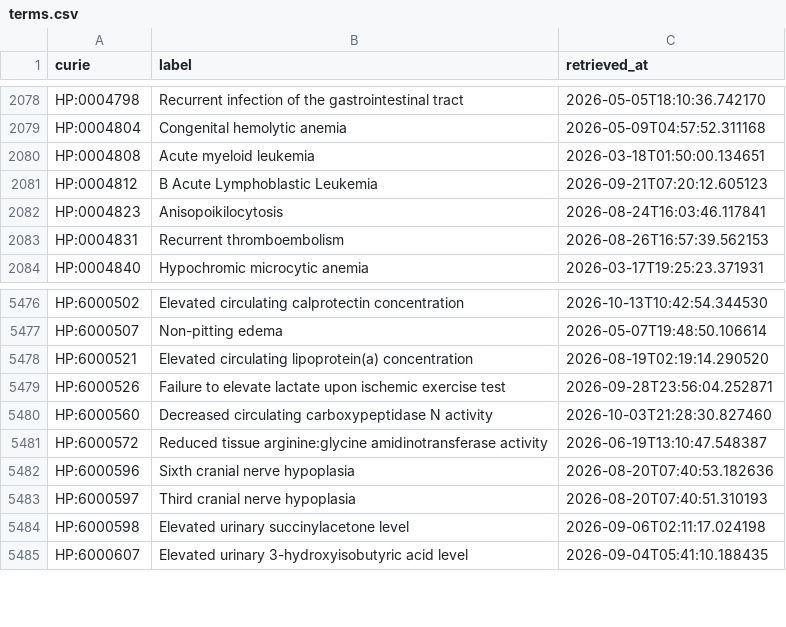
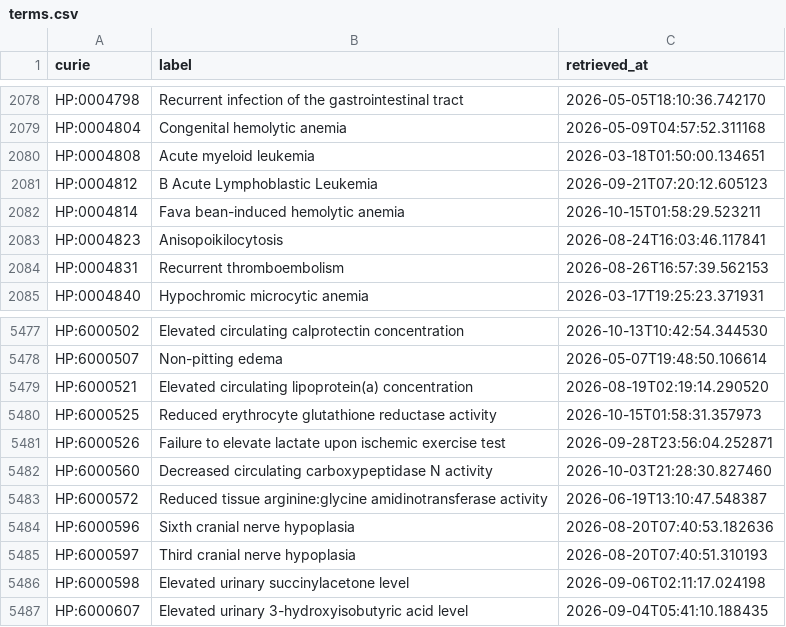
Before and after one commit to AnastasiyaKuznetsova/dismech, a CSV file: cache/hp/terms.csv, drawn as a sheet; only a part is shown, gaps mark what is left out; the diff names each change by its address in the sheet, - before the commit and + after, or states it on an @@ line.

```diff
--- a/cache/hp/terms.csv
+++ b/cache/hp/terms.csv
+row 2082: HP:0004814 | Fava bean-induced hemolytic anemia | 2026-10-15T01:58:29.523211
+row 5480: HP:6000525 | Reduced erythrocyte glutathione reductase activity | 2026-10-15T01:58:31.357973
```
Also changed, not shown: cache/enums/diseaseterm_b84b03ef2175.csv, cache/enums/phenotypeterm_939f99dde0f5.csv, 21 other files.
